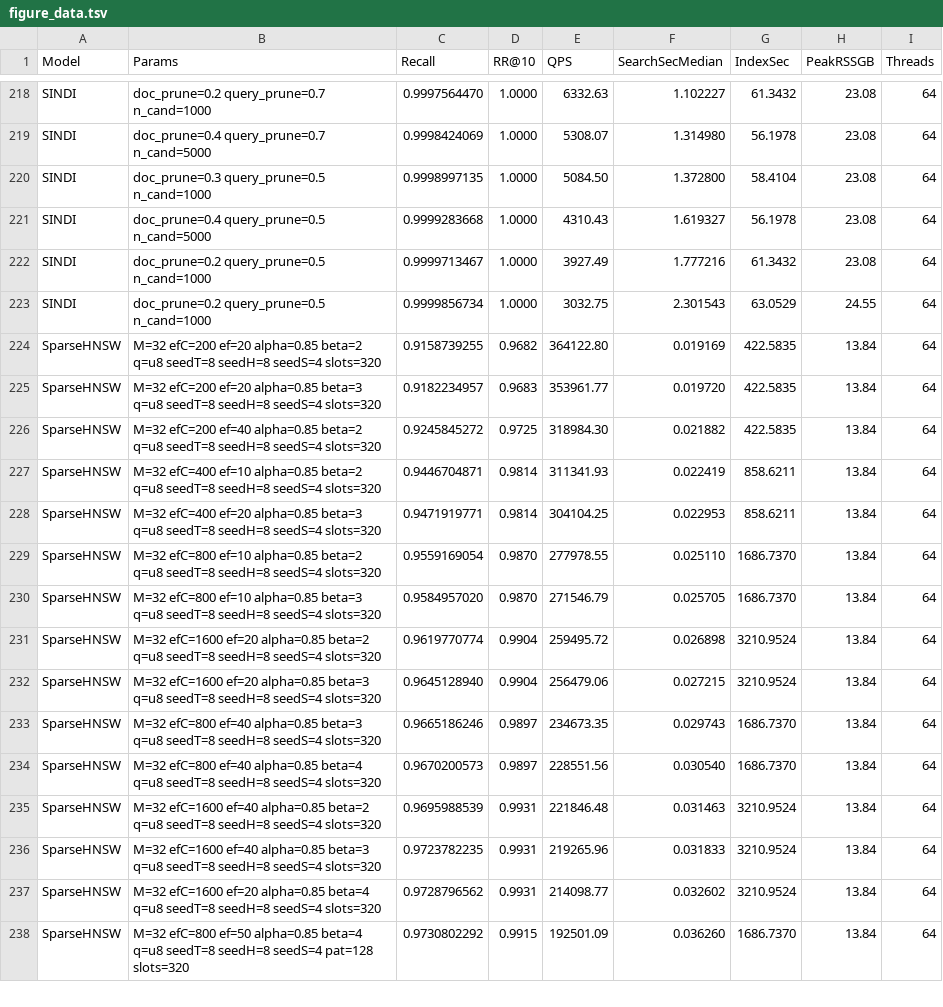
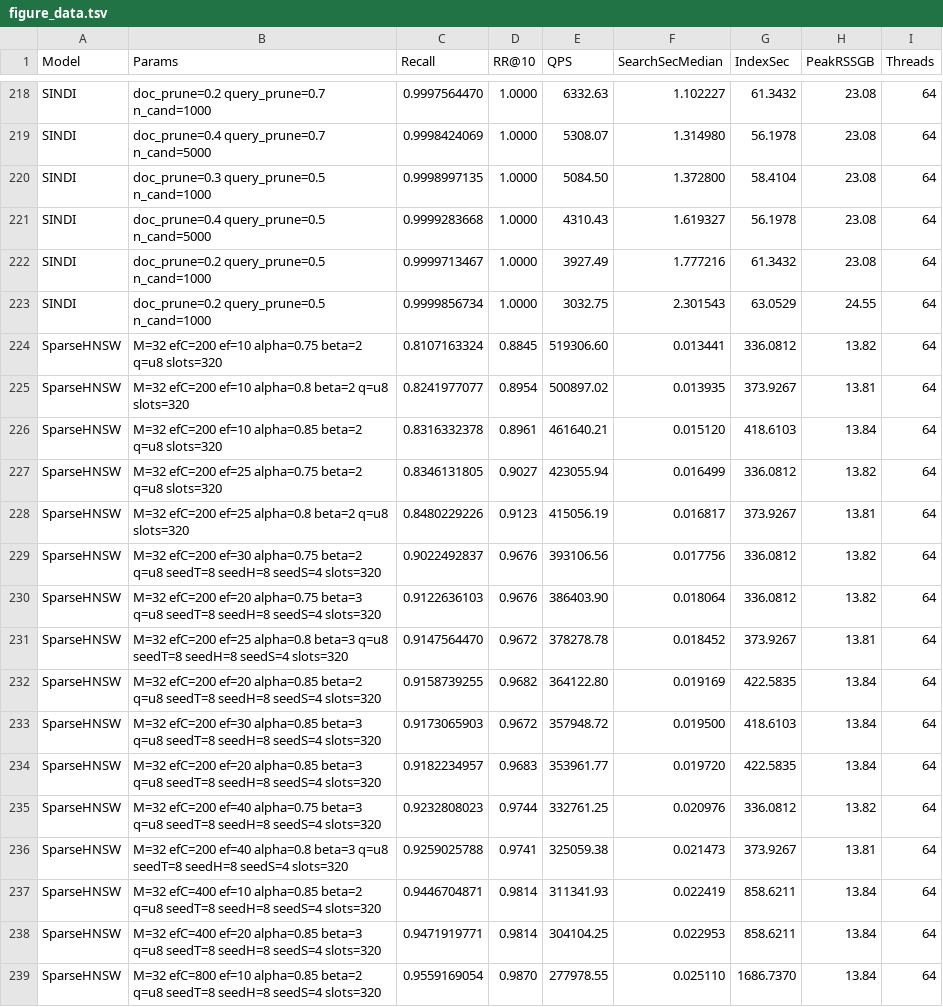
Before and after one commit to dhaura/spknn-playground, a TSV file: results/msmarco_full_perlmutter/figures/figure_data.tsv, drawn as a sheet; only a part is shown, gaps mark what is left out; the shorter side is filled out with more unchanged rows; removed rows and columns are numbered as before the commit, all else as after; the diff names each change by its address in the sheet, - before the commit and + after, or states it on an @@ line.

```diff
--- a/results/msmarco_full_perlmutter/figures/figure_data.tsv
+++ b/results/msmarco_full_perlmutter/figures/figure_data.tsv
+row 224: SparseHNSW | M=32 efC=200 ef=10 alpha=0.75 beta=2 q=u8 slots=320 | 0.8107163324 | 0.8845 | 519306.60 | 0.013441 | 336.0812 | 13.82 | 64
+row 225: SparseHNSW | M=32 efC=200 ef=10 alpha=0.8 beta=2 q=u8 slots=320 | 0.8241977077 | 0.8954 | 500897.02 | 0.013935 | 373.9267 | 13.81 | 64
+row 226: SparseHNSW | M=32 efC=200 ef=10 alpha=0.85 beta=2 q=u8 slots=320 | 0.8316332378 | 0.8961 | 461640.21 | 0.015120 | 418.6103 | 13.84 | 64
+row 227: SparseHNSW | M=32 efC=200 ef=25 alpha=0.75 beta=2 q=u8 slots=320 | 0.8346131805 | 0.9027 | 423055.94 | 0.016499 | 336.0812 | 13.82 | 64
+row 228: SparseHNSW | M=32 efC=200 ef=25 alpha=0.8 beta=2 q=u8 slots=320 | 0.8480229226 | 0.9123 | 415056.19 | 0.016817 | 373.9267 | 13.81 | 64
+row 229: SparseHNSW | M=32 efC=200 ef=30 alpha=0.75 beta=2 q=u8 seedT=8 seedH=8 seedS=4 slots=320 | 0.9022492837 | 0.9676 | 393106.56 | 0.017756 | 336.0812 | 13.82 | 64
+row 230: SparseHNSW | M=32 efC=200 ef=20 alpha=0.75 beta=3 q=u8 seedT=8 seedH=8 seedS=4 slots=320 | 0.9122636103 | 0.9676 | 386403.90 | 0.018064 | 336.0812 | 13.82 | 64
+row 231: SparseHNSW | M=32 efC=200 ef=25 alpha=0.8 beta=3 q=u8 seedT=8 seedH=8 seedS=4 slots=320 | 0.9147564470 | 0.9672 | 378278.78 | 0.018452 | 373.9267 | 13.81 | 64
+row 233: SparseHNSW | M=32 efC=200 ef=30 alpha=0.85 beta=3 q=u8 seedT=8 seedH=8 seedS=4 slots=320 | 0.9173065903 | 0.9672 | 357948.72 | 0.019500 | 418.6103 | 13.84 | 64
-row 226: SparseHNSW | M=32 efC=200 ef=40 alpha=0.85 beta=2 q=u8 seedT=8 seedH=8 seedS=4 slots=320 | 0.9245845272 | 0.9725 | 318984.30 | 0.021882 | 422.5835 | 13.84 | 64
+row 235: SparseHNSW | M=32 efC=200 ef=40 alpha=0.75 beta=3 q=u8 seedT=8 seedH=8 seedS=4 slots=320 | 0.9232808023 | 0.9744 | 332761.25 | 0.020976 | 336.0812 | 13.82 | 64
+row 236: SparseHNSW | M=32 efC=200 ef=40 alpha=0.8 beta=3 q=u8 seedT=8 seedH=8 seedS=4 slots=320 | 0.9259025788 | 0.9741 | 325059.38 | 0.021473 | 373.9267 | 13.81 | 64
```
Also changed, not shown: results/msmarco_full_perlmutter/figures_zoom/figure_data.tsv, results/msmarco_full_perlmutter/pareto.csv, 22 other files.
